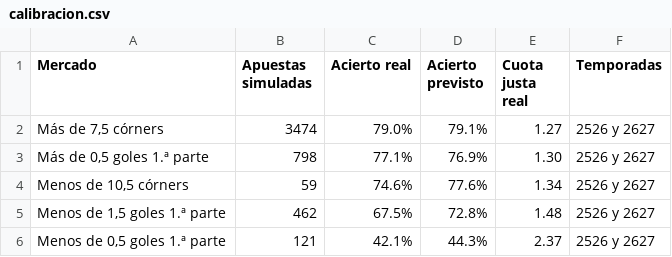
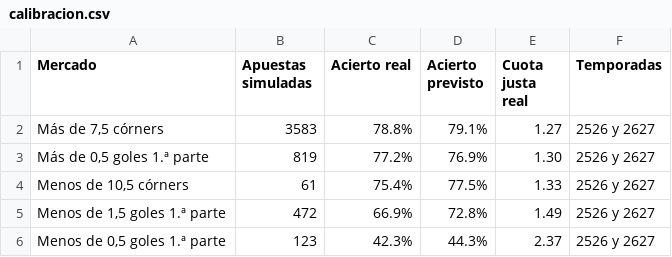
Before and after one commit to angelo4848/angelo-analytics, a CSV file: data/calibracion.csv, drawn as a sheet.

```diff
--- a/data/calibracion.csv
+++ b/data/calibracion.csv
@@ -1,6 +1,6 @@
 Mercado,Apuestas simuladas,Acierto real,Acierto previsto,Cuota justa real,Temporadas
-"Más de 7,5 córners",3474,79.0%,79.1%,1.27,2526 y 2627
-"Más de 0,5 goles 1.ª parte",798,77.1%,76.9%,1.30,2526 y 2627
-"Menos de 10,5 córners",59,74.6%,77.6%,1.34,2526 y 2627
-"Menos de 1,5 goles 1.ª parte",462,67.5%,72.8%,1.48,2526 y 2627
-"Menos de 0,5 goles 1.ª parte",121,42.1%,44.3%,2.37,2526 y 2627
+"Más de 7,5 córners",3583,78.8%,79.1%,1.27,2526 y 2627
+"Más de 0,5 goles 1.ª parte",819,77.2%,76.9%,1.30,2526 y 2627
+"Menos de 10,5 córners",61,75.4%,77.5%,1.33,2526 y 2627
+"Menos de 1,5 goles 1.ª parte",472,66.9%,72.8%,1.49,2526 y 2627
+"Menos de 0,5 goles 1.ª parte",123,42.3%,44.3%,2.37,2526 y 2627
```
Also changed, not shown: 3 other files.
